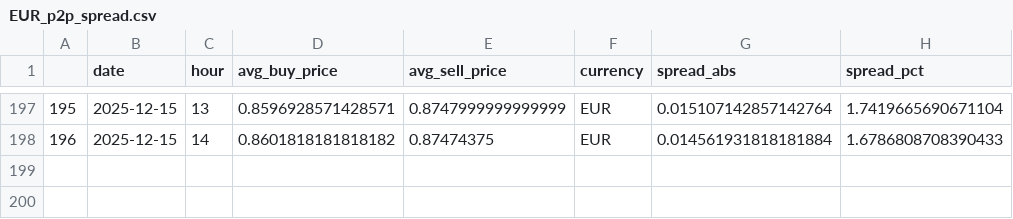
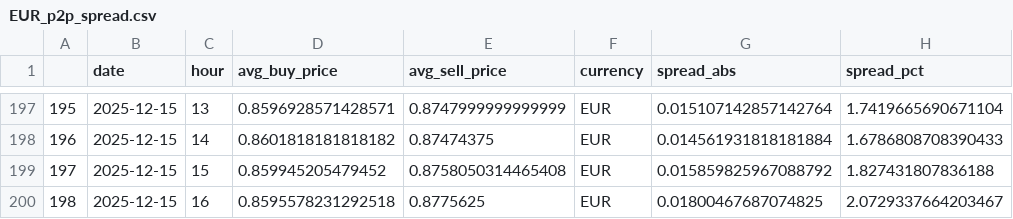
Before and after one commit to hec-dacm-p2p-2025/final-project, a CSV file: phase3_dashboard/exports/p2p_spread_by_currency/EUR_p2p_spread.csv (was phase3_dashboard/exports/p2p_spread_by_currency/hour/EUR_p2p_spread.csv), drawn as a sheet; only a part is shown, gaps mark what is left out; the diff names each change by its address in the sheet, - before the commit and + after, or states it on an @@ line.

```diff
--- a/phase3_dashboard/exports/p2p_spread_by_currency/hour/EUR_p2p_spread.csv
+++ b/phase3_dashboard/exports/p2p_spread_by_currency/EUR_p2p_spread.csv
+row 199: 197 | 2025-12-15 | 15 | 0.859945205479452 | 0.8758050314465408 | EUR | 0.015859825967088792 | 1.827431807836188
+row 200: 198 | 2025-12-15 | 16 | 0.8595578231292518 | 0.8775625 | EUR | 0.01800467687074825 | 2.0729337664203467
```
Also changed, not shown: phase3_dashboard/exports/p2p_spread_by_currency/ARS_p2p_spread.csv, phase3_dashboard/exports/p2p_spread_by_currency/CNY_p2p_spread.csv, 54 other files.
